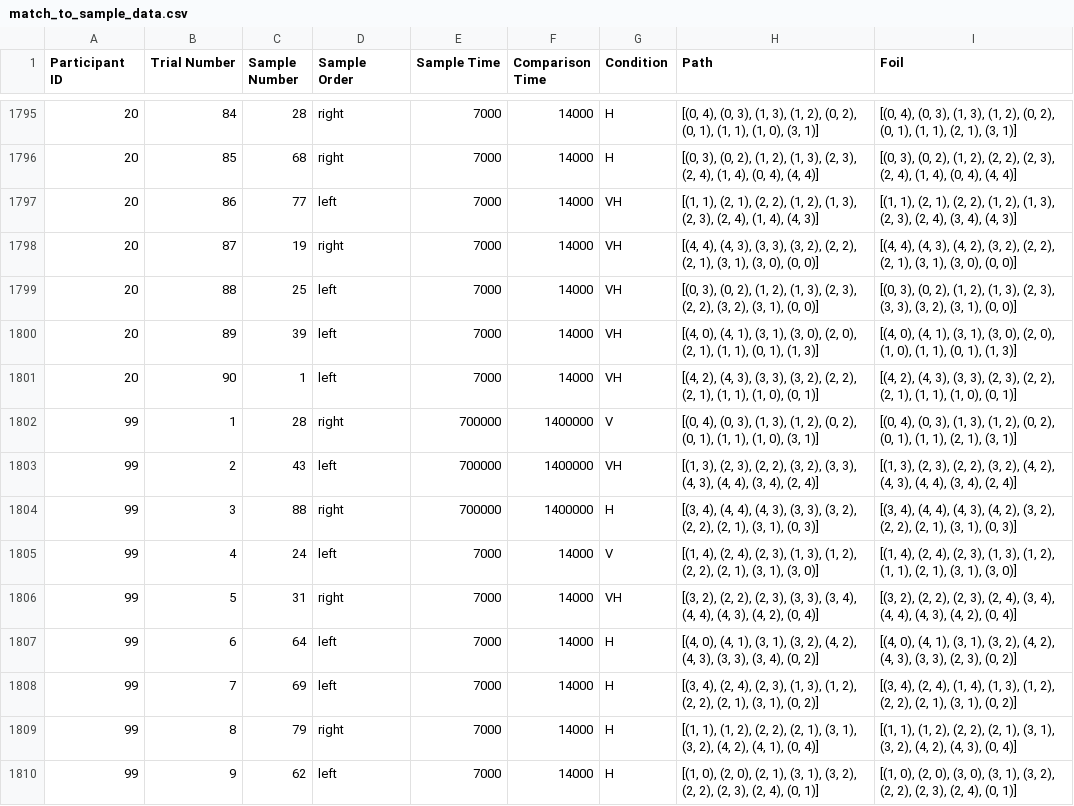
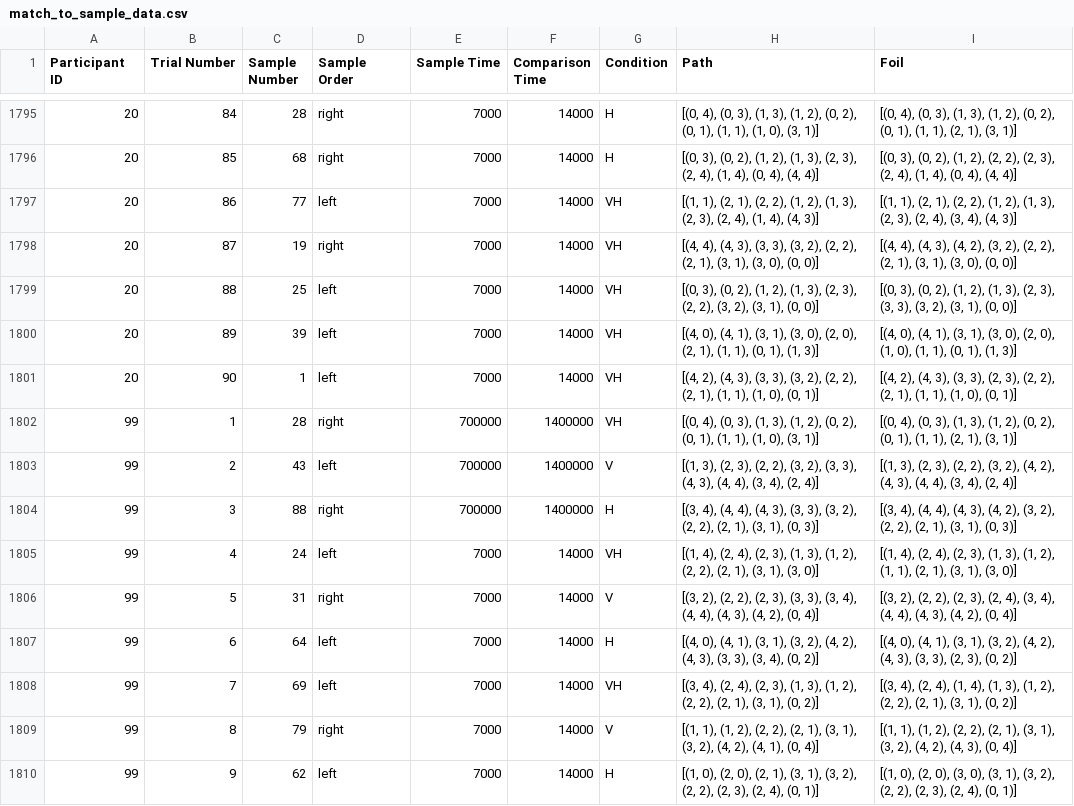
Before and after one commit to lsrodri/MatchToSampleExperiment, a CSV file: Assets/Resources/match_to_sample_data.csv, drawn as a sheet; only a part is shown, gaps mark what is left out.

```diff
--- a/Assets/Resources/match_to_sample_data.csv
+++ b/Assets/Resources/match_to_sample_data.csv
@@ -1801,10 +1801,10 @@ Participant ID,Trial Number,Sample Number,Sample Order,Sample Time,Comparison Ti
 20,90,1,left,7000,14000,VH,"[(4, 2), (4, 3), (3, 3), (3, 2), (2, 2), (2, 1), (1, 1), (1, 0), (0, 1)]","[(4, 2), (4, 3), (3, 3), (2, 3), (2, 2), (2, 1), (1, 1), (1, 0), (0, 1)]"
-99,1,28,right,700000,1400000,V,"[(0, 4), (0, 3), (1, 3), (1, 2), (0, 2), (0, 1), (1, 1), (1, 0), (3, 1)]","[(0, 4), (0, 3), (1, 3), (1, 2), (0, 2), (0, 1), (1, 1), (2, 1), (3, 1)]"
-99,2,43,left,700000,1400000,VH,"[(1, 3), (2, 3), (2, 2), (3, 2), (3, 3), (4, 3), (4, 4), (3, 4), (2, 4)]","[(1, 3), (2, 3), (2, 2), (3, 2), (4, 2), (4, 3), (4, 4), (3, 4), (2, 4)]"
+99,1,28,right,700000,1400000,VH,"[(0, 4), (0, 3), (1, 3), (1, 2), (0, 2), (0, 1), (1, 1), (1, 0), (3, 1)]","[(0, 4), (0, 3), (1, 3), (1, 2), (0, 2), (0, 1), (1, 1), (2, 1), (3, 1)]"
+99,2,43,left,700000,1400000,V,"[(1, 3), (2, 3), (2, 2), (3, 2), (3, 3), (4, 3), (4, 4), (3, 4), (2, 4)]","[(1, 3), (2, 3), (2, 2), (3, 2), (4, 2), (4, 3), (4, 4), (3, 4), (2, 4)]"
 99,3,88,right,700000,1400000,H,"[(3, 4), (4, 4), (4, 3), (3, 3), (3, 2), (2, 2), (2, 1), (3, 1), (0, 3)]","[(3, 4), (4, 4), (4, 3), (4, 2), (3, 2), (2, 2), (2, 1), (3, 1), (0, 3)]"
-99,4,24,left,7000,14000,V,"[(1, 4), (2, 4), (2, 3), (1, 3), (1, 2), (2, 2), (2, 1), (3, 1), (3, 0)]","[(1, 4), (2, 4), (2, 3), (1, 3), (1, 2), (1, 1), (2, 1), (3, 1), (3, 0)]"
-99,5,31,right,7000,14000,VH,"[(3, 2), (2, 2), (2, 3), (3, 3), (3, 4), (4, 4), (4, 3), (4, 2), (0, 4)]","[(3, 2), (2, 2), (2, 3), (2, 4), (3, 4), (4, 4), (4, 3), (4, 2), (0, 4)]"
+99,4,24,left,7000,14000,VH,"[(1, 4), (2, 4), (2, 3), (1, 3), (1, 2), (2, 2), (2, 1), (3, 1), (3, 0)]","[(1, 4), (2, 4), (2, 3), (1, 3), (1, 2), (1, 1), (2, 1), (3, 1), (3, 0)]"
+99,5,31,right,7000,14000,V,"[(3, 2), (2, 2), (2, 3), (3, 3), (3, 4), (4, 4), (4, 3), (4, 2), (0, 4)]","[(3, 2), (2, 2), (2, 3), (2, 4), (3, 4), (4, 4), (4, 3), (4, 2), (0, 4)]"
 99,6,64,left,7000,14000,H,"[(4, 0), (4, 1), (3, 1), (3, 2), (4, 2), (4, 3), (3, 3), (3, 4), (0, 2)]","[(4, 0), (4, 1), (3, 1), (3, 2), (4, 2), (4, 3), (3, 3), (2, 3), (0, 2)]"
-99,7,69,left,7000,14000,H,"[(3, 4), (2, 4), (2, 3), (1, 3), (1, 2), (2, 2), (2, 1), (3, 1), (0, 2)]","[(3, 4), (2, 4), (1, 4), (1, 3), (1, 2), (2, 2), (2, 1), (3, 1), (0, 2)]"
-99,8,79,right,7000,14000,H,"[(1, 1), (1, 2), (2, 2), (2, 1), (3, 1), (3, 2), (4, 2), (4, 1), (0, 4)]","[(1, 1), (1, 2), (2, 2), (2, 1), (3, 1), (3, 2), (4, 2), (4, 3), (0, 4)]"
+99,7,69,left,7000,14000,VH,"[(3, 4), (2, 4), (2, 3), (1, 3), (1, 2), (2, 2), (2, 1), (3, 1), (0, 2)]","[(3, 4), (2, 4), (1, 4), (1, 3), (1, 2), (2, 2), (2, 1), (3, 1), (0, 2)]"
+99,8,79,right,7000,14000,V,"[(1, 1), (1, 2), (2, 2), (2, 1), (3, 1), (3, 2), (4, 2), (4, 1), (0, 4)]","[(1, 1), (1, 2), (2, 2), (2, 1), (3, 1), (3, 2), (4, 2), (4, 3), (0, 4)]"
 99,9,62,left,7000,14000,H,"[(1, 0), (2, 0), (2, 1), (3, 1), (3, 2), (2, 2), (2, 3), (2, 4), (0, 1)]","[(1, 0), (2, 0), (3, 0), (3, 1), (3, 2), (2, 2), (2, 3), (2, 4), (0, 1)]"
```
Also changed, not shown: 42 other files.
